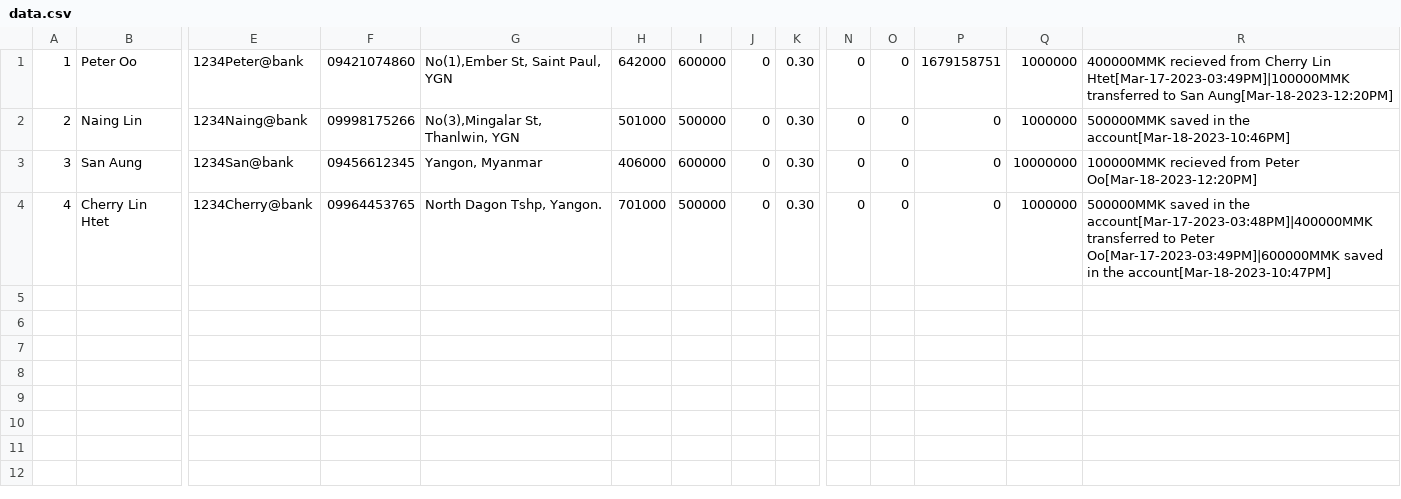
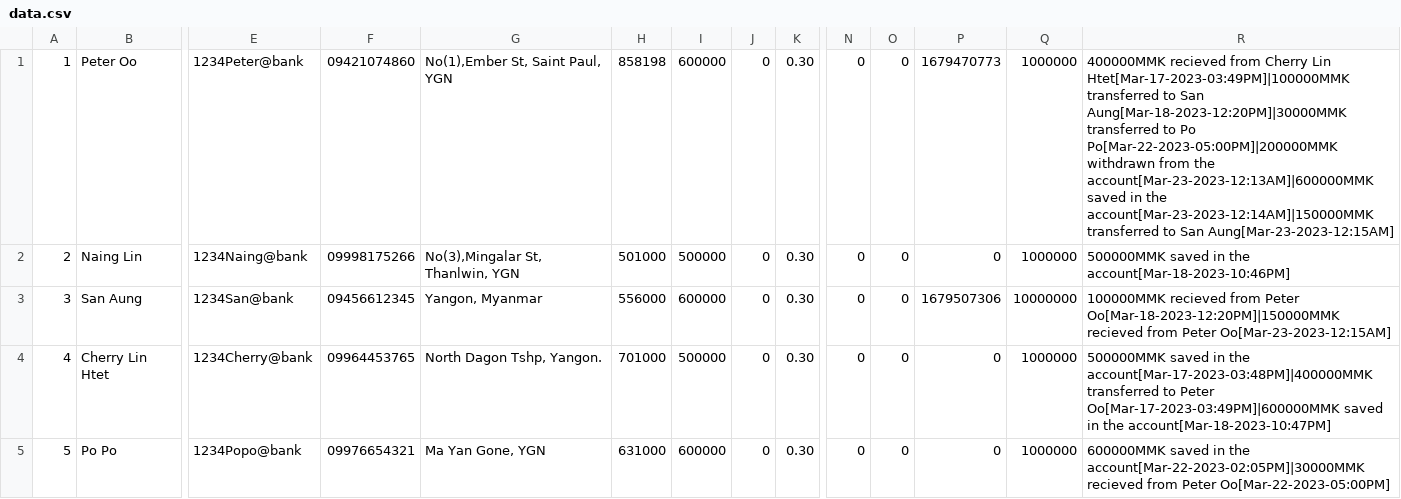
Before and after one commit to paterane/C_Bank_Project, a CSV file: executable/data.csv, drawn as a sheet; only a part is shown, gaps mark what is left out; rows hold the shown columns only; the diff names each change by its address in the sheet, - before the commit and + after, or states it on an @@ line.

```diff
--- a/executable/data.csv
+++ b/executable/data.csv
-H1: 642000
+H1: 858198
-P1: 1679158751
+P1: 1679470773
-R1: …to San Aung[Mar-18-2023-12:20PM]
+R1: …to San Aung[Mar-18-2023-12:20PM]|30000MMK transferred to Po Po[Mar-22-2023-05:00PM]|200000MMK withdrawn from the account[Mar-23-2023-12:13AM]|600000MMK saved in the account[Mar-23-2023-12:14AM]|150000MMK transferred to San Aung[Mar-23-2023-12:15AM]
-H3: 406000
+H3: 556000
-P3: 0
+P3: 1679507306
-R3: …from Peter Oo[Mar-18-2023-12:20PM]
+R3: …from Peter Oo[Mar-18-2023-12:20PM]|150000MMK recieved from Peter Oo[Mar-23-2023-12:15AM]
+row 5: 5 | Po Po | 1234Popo@bank | 09976654321 | Ma Yan Gone, YGN | 631000 | 600000 | 0 | 0.30 | 0 | 0 | 0 | 1000000 | 600000MMK saved in the account[Mar-22-2023-02:05PM]|30000MMK recieved from Peter Oo[Mar-22-2023-05:00PM]
```
Also changed, not shown: 17 other files.
